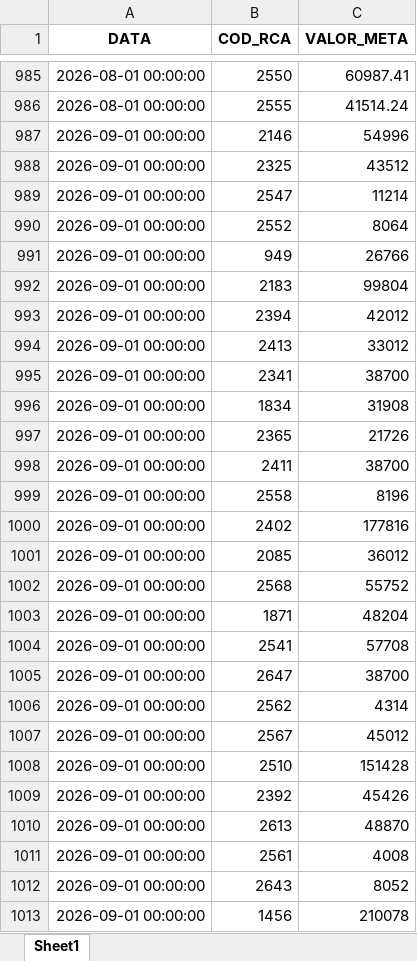
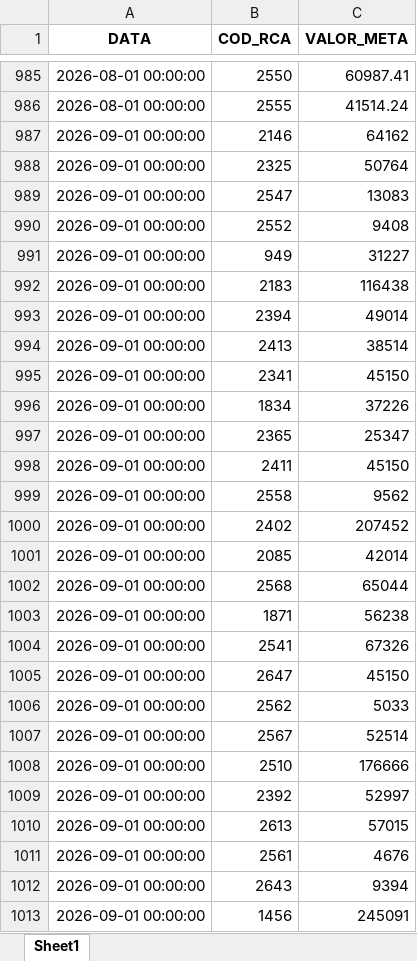
Before and after one commit to RoqueChristian/convencao, an Excel workbook: data/meta_faturamento.xlsx, sheet Sheet1, drawn as a sheet; only a part is shown, gaps mark what is left out; values as stored, in another font and other column widths than the file's, no borders; the diff covers the shown part only; the diff names each change by its address in the sheet, - before the commit and + after, or states it on an @@ line.

Commit message:
chore(data): batch update intraday meta_faturamento - 08:00:54

```diff
--- a/data/meta_faturamento.xlsx (sheet Sheet1)
+++ b/data/meta_faturamento.xlsx (sheet Sheet1)
-C987 (VALOR_META): 54996
+C987 (VALOR_META): 64162
-C988 (VALOR_META): 43512
+C988 (VALOR_META): 50764
-C989 (VALOR_META): 11214
+C989 (VALOR_META): 13083
-C990 (VALOR_META): 8064
+C990 (VALOR_META): 9408
-C991 (VALOR_META): 26766
+C991 (VALOR_META): 31227
-C992 (VALOR_META): 99804
+C992 (VALOR_META): 116438
-C993 (VALOR_META): 42012
+C993 (VALOR_META): 49014
-C994 (VALOR_META): 33012
+C994 (VALOR_META): 38514
-C995 (VALOR_META): 38700
+C995 (VALOR_META): 45150
-C996 (VALOR_META): 31908
+C996 (VALOR_META): 37226
-C997 (VALOR_META): 21726
+C997 (VALOR_META): 25347
-C998 (VALOR_META): 38700
+C998 (VALOR_META): 45150
-C999 (VALOR_META): 8196
+C999 (VALOR_META): 9562
-C1000 (VALOR_META): 177816
+C1000 (VALOR_META): 207452
-C1001 (VALOR_META): 36012
+C1001 (VALOR_META): 42014
-C1002 (VALOR_META): 55752
+C1002 (VALOR_META): 65044
-C1003 (VALOR_META): 48204
+C1003 (VALOR_META): 56238
-C1004 (VALOR_META): 57708
+C1004 (VALOR_META): 67326
-C1005 (VALOR_META): 38700
+C1005 (VALOR_META): 45150
-C1006 (VALOR_META): 4314
+C1006 (VALOR_META): 5033
-C1007 (VALOR_META): 45012
+C1007 (VALOR_META): 52514
-C1008 (VALOR_META): 151428
+C1008 (VALOR_META): 176666
-C1009 (VALOR_META): 45426
+C1009 (VALOR_META): 52997
-C1010 (VALOR_META): 48870
+C1010 (VALOR_META): 57015
-C1011 (VALOR_META): 4008
+C1011 (VALOR_META): 4676
-C1012 (VALOR_META): 8052
+C1012 (VALOR_META): 9394
-C1013 (VALOR_META): 210078
+C1013 (VALOR_META): 245091
```
Also changed, not shown: 25 edited cells elsewhere in this sheet.
